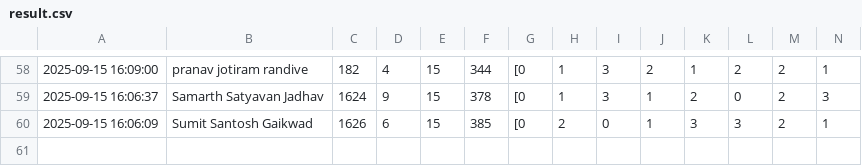
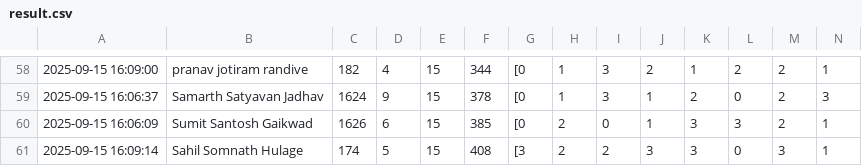
Before and after one commit to molesuraj08/OLYMPUS-RESULT, a CSV file: result.csv, drawn as a sheet; only a part is shown, gaps mark what is left out; rows hold the shown columns only; the diff names each change by its address in the sheet, - before the commit and + after, or states it on an @@ line.

Commit message:
Update results for Sahil Somnath Hulage

```diff
--- a/result.csv
+++ b/result.csv
+row 61: 2025-09-15 16:09:14 | Sahil Somnath Hulage | 174 | 5 | 15 | 408 | [3 | 2 | 2 | 3 | 3 | 0 | 3 | 1
```
